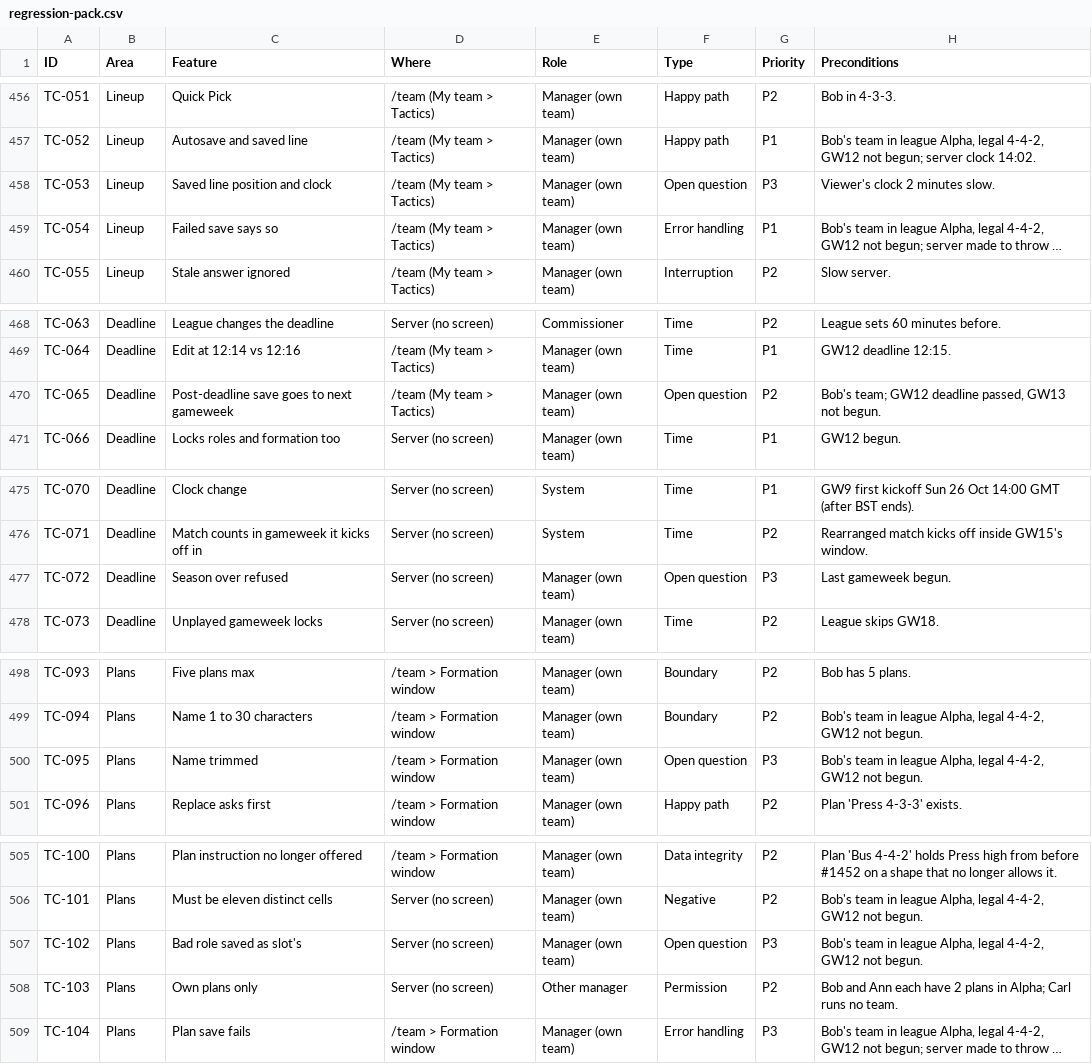
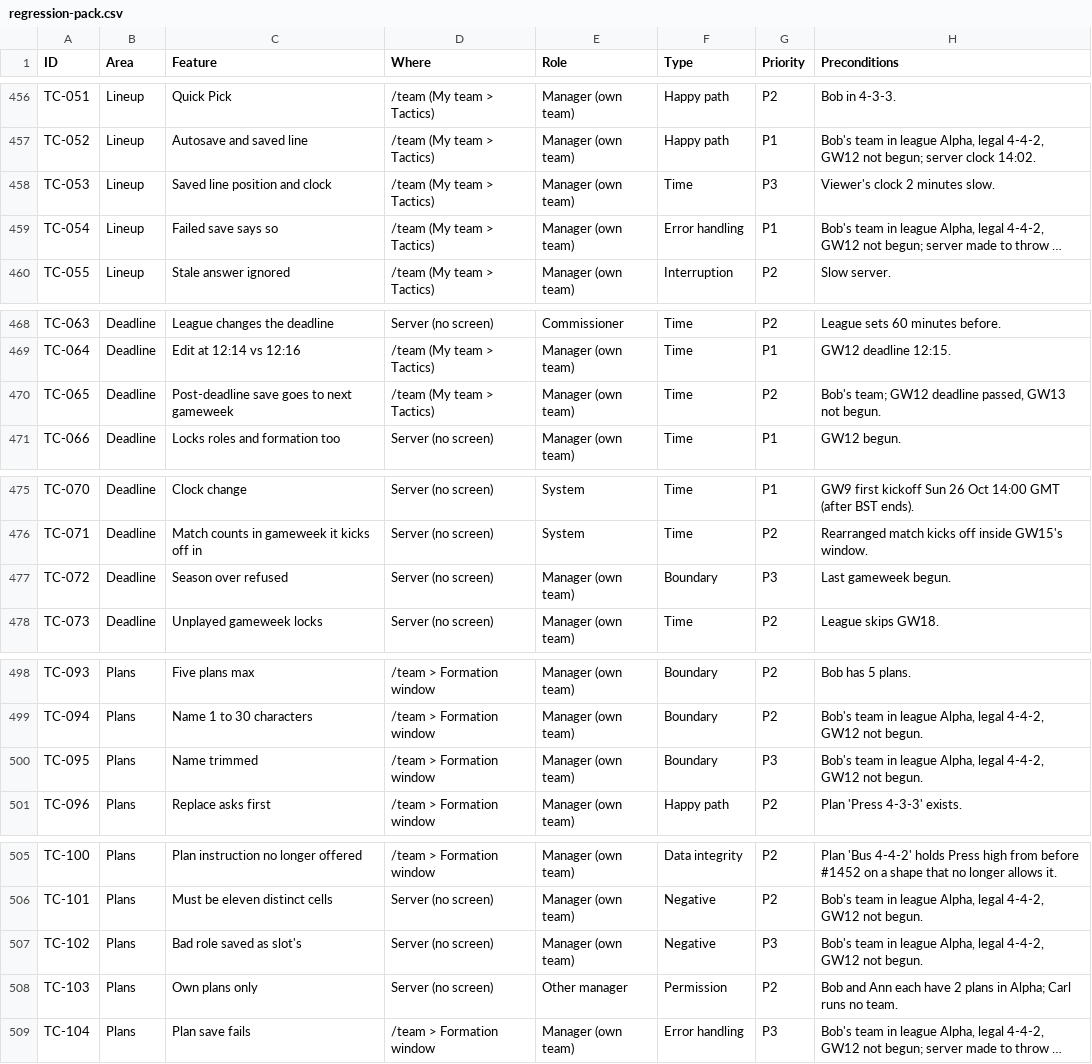
Before and after one commit to cBallGitWork/draft-platform, a CSV file: qa/regression-pack.csv, drawn as a sheet; only a part is shown, gaps mark what is left out; long unchanged cells end in …; the diff covers the shown part only; the diff names each change by its address in the sheet, - before the commit and + after, or states it on an @@ line.

```diff
--- a/qa/regression-pack.csv
+++ b/qa/regression-pack.csv
-F458 (Type): Open question
+F458 (Type): Time
-F470 (Type): Open question
+F470 (Type): Time
-F477 (Type): Open question
+F477 (Type): Boundary
-F500 (Type): Open question
+F500 (Type): Boundary
-F507 (Type): Open question
+F507 (Type): Negative
```
Also changed, not shown: 9 edited cells elsewhere in this file.
